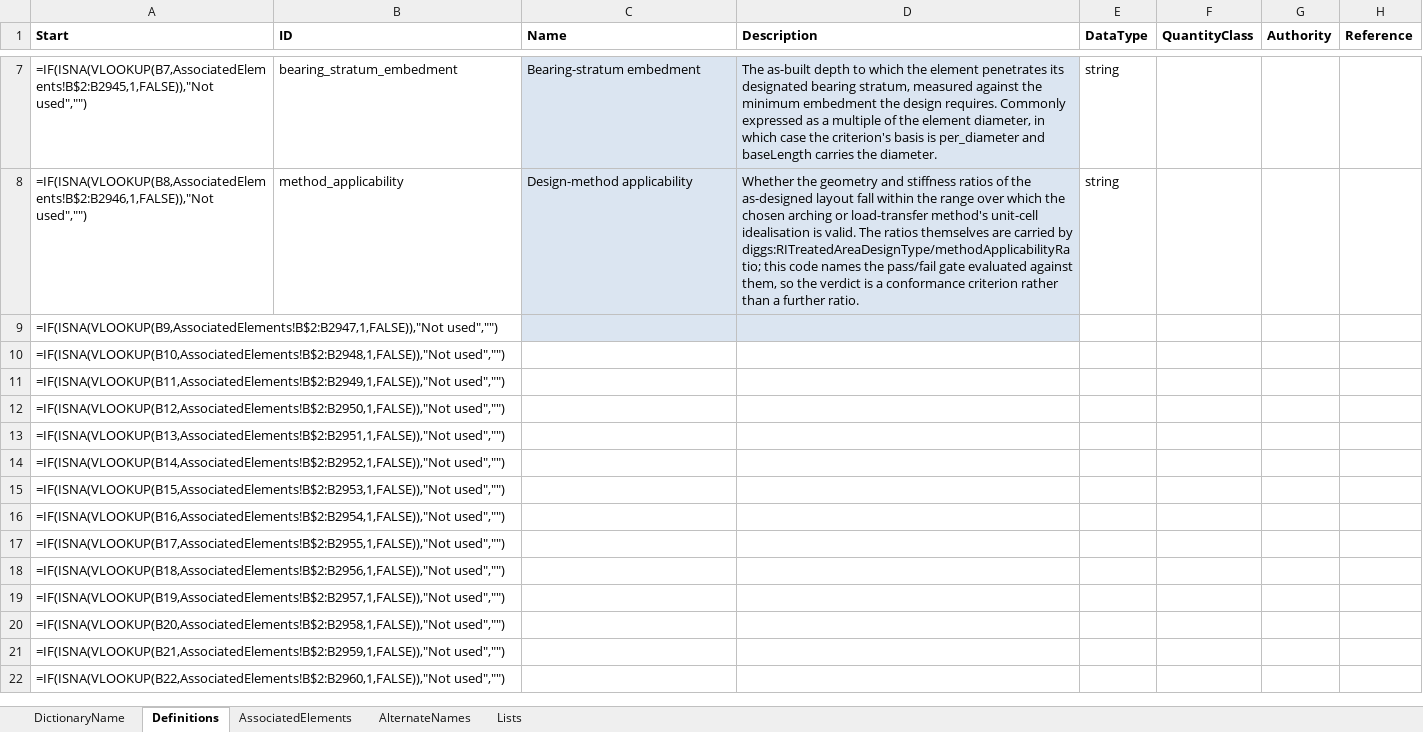
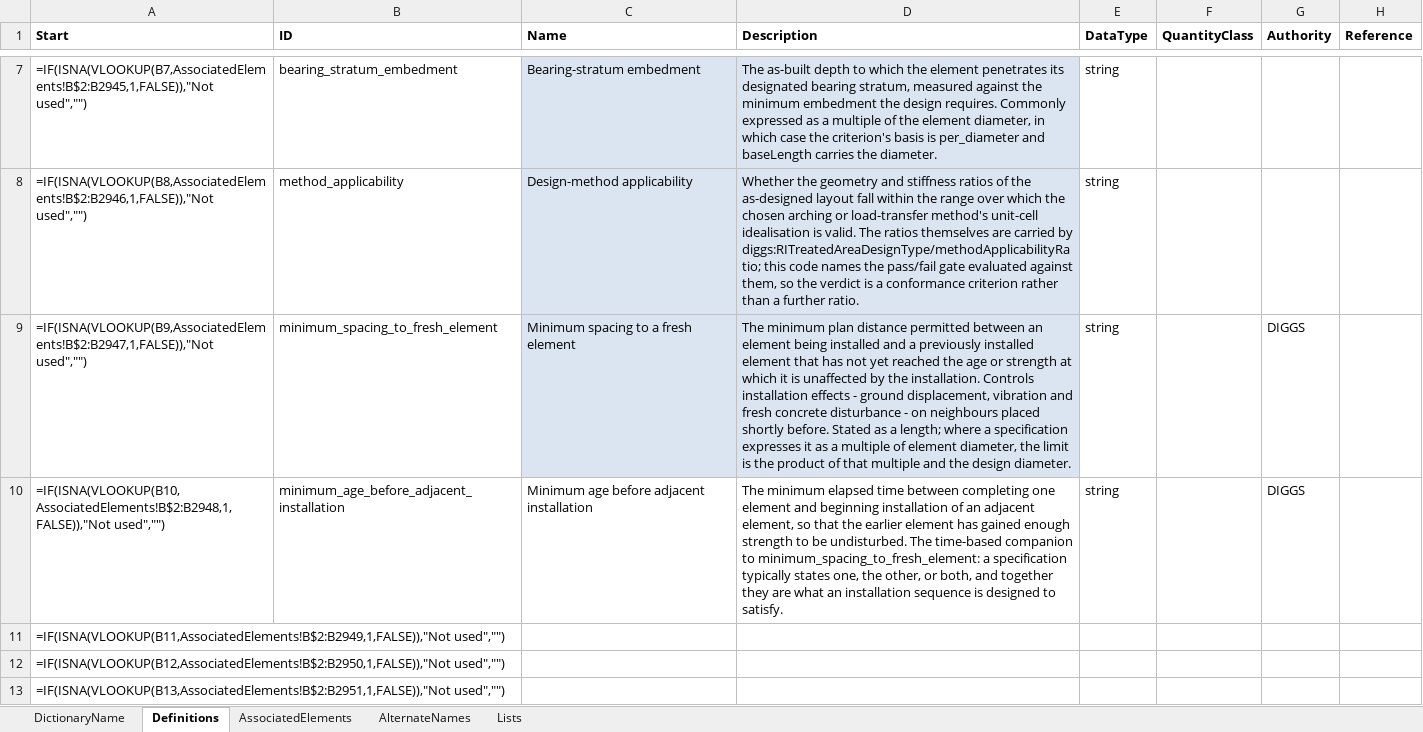
Before and after one commit to DIGGSml/def, an Excel workbook: Codelist Excel Files and Conversion Templates to XML/designProperty.xlsx, sheet Definitions, drawn as a sheet; only a part is shown, gaps mark what is left out; the shorter side is filled out with more unchanged rows; values as stored, in another font and other column widths than the file's, no borders; formulas without a stored value are shown as written; table styles not drawn; the diff names each change by its address in the sheet, - before the commit and + after, or states it on an @@ line.

```diff
--- a/Codelist Excel Files and Conversion Templates to XML/designProperty.xlsx (sheet Definitions)
+++ b/Codelist Excel Files and Conversion Templates to XML/designProperty.xlsx (sheet Definitions)
-B9 (ID): (empty)
+B9 (ID): minimum_spacing_to_fresh_element
-C9 (Name): (empty)
+C9 (Name): Minimum spacing to a fresh element
-D9 (Description): (empty)
+D9 (Description): The minimum plan distance permitted between an element being installed and a previously installed element that has not yet reached the age or strength at which it is unaffected by the installation. Controls installation effects - ground displacement, vibration and fresh concrete disturbance - on neighbours placed shortly before. Stated as a length; where a specification expresses it as a multiple of element diameter, the limit is the product of that multiple and the design diameter.
-E9:E10 (DataType): (empty)
+E9:E10 (DataType): string
-G9:G10 (Authority): (empty)
+G9:G10 (Authority): DIGGS
-B10 (ID): (empty)
+B10 (ID): minimum_age_before_adjacent_installation
-C10 (Name): (empty)
+C10 (Name): Minimum age before adjacent installation
-D10 (Description): (empty)
+D10 (Description): The minimum elapsed time between completing one element and beginning installation of an adjacent element, so that the earlier element has gained enough strength to be undisturbed. The time-based companion to minimum_spacing_to_fresh_element: a specification typically states one, the other, or both, and together they are what an installation sequence is designed to satisfy.
```
Also changed, not shown: sheet AssociatedElements, 1 other file.
